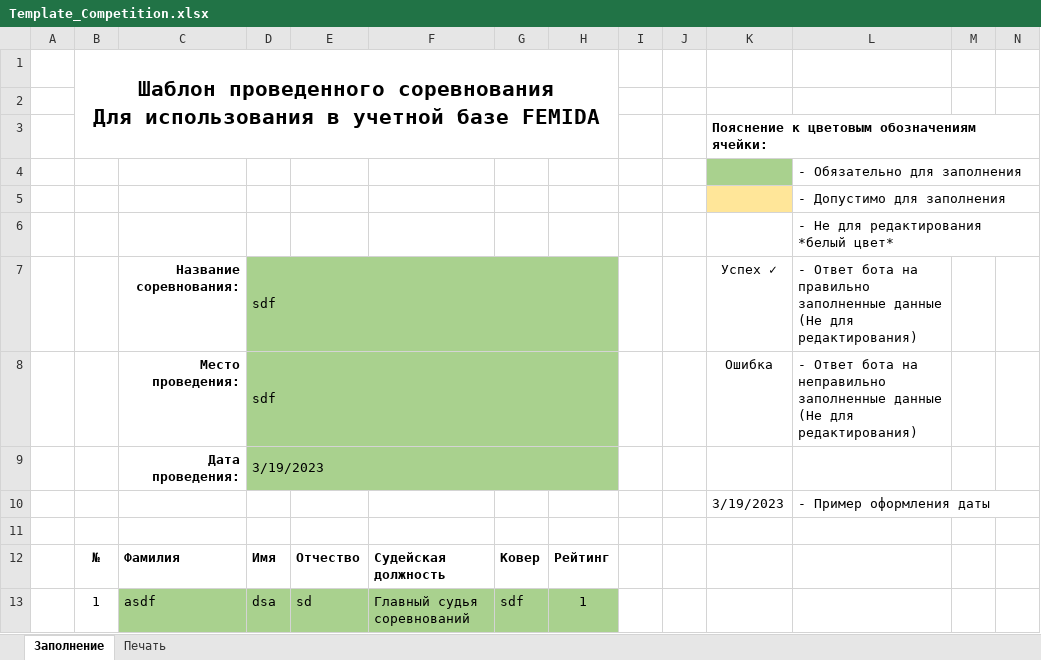
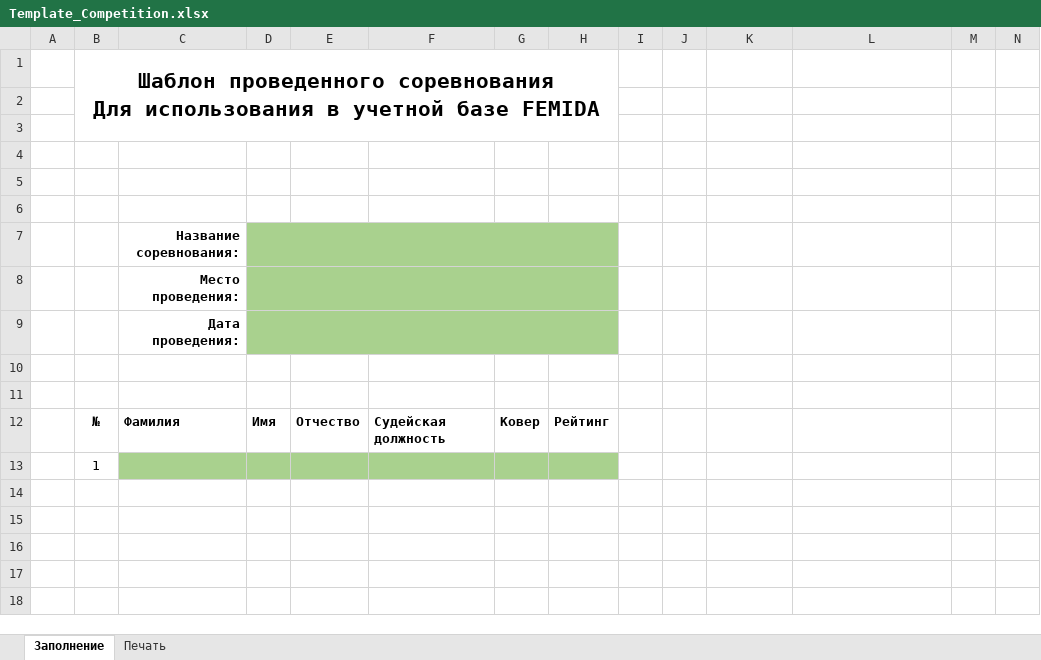
Before and after one commit to igont/Femida_v3, an Excel workbook: Resources/Template_Competition.xlsx, sheet Заполнение, drawn as a sheet; only a part is shown; values as stored, in another font and other column widths than the file's, no borders; conditional formats not drawn; removed rows and columns are numbered as before the commit, all else as after; rows hold the shown columns only; the diff names each change by its address in the sheet, - before the commit and + after, or states it on an @@ line.

```diff
--- a/Resources/Template_Competition.xlsx (sheet Заполнение)
+++ b/Resources/Template_Competition.xlsx (sheet Заполнение)
-K3: Пояснение к цветовым обозначениям ячейки:
+K3: (empty)
-K4 fill: #A9D18E
+K4 fill: none
-L4: - Обязательно для заполнения
+L4: (empty)
-K5 fill: #FFE699
+K5 fill: none
-L5: - Допустимо для заполнения
+L5: (empty)
-L6: - Не для редактирования *белый цвет*
+L6: (empty)
-row 7:  |  | Название соревнования: | sdf |  |  |  |  |  |  | Успех ✓ | - Ответ бота на правильно заполненные данные (Не для редактирования)
-row 8:  |  | Место проведения: | sdf |  |  |  |  |  |  | Ошибка | - Ответ бота на неправильно заполненные данные (Не для редактирования)
-row 9:  |  | Дата проведения: | 3/19/2023
+row 7:  |  | Название соревнования:
+row 8:  |  | Место проведения:
+row 9:  |  | Дата проведения:
-row 10:  |  |  |  |  |  |  |  |  |  | 3/19/2023 | - Пример оформления даты
+row 10: (empty)
-row 13:  | 1 | asdf | dsa | sd | Главный судья соревнований | sdf | 1
+row 13:  | 1
```
Also changed, not shown: sheet Печать, Resources/Template_Referee.xlsx, 5 other files.
